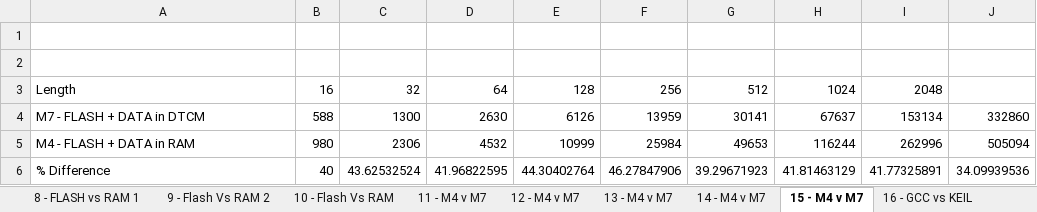
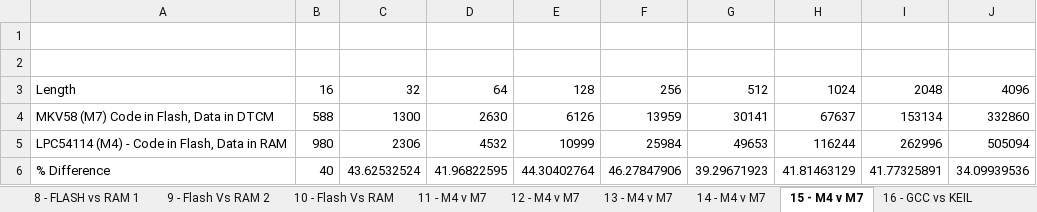
Before and after one commit to ehughes/ESC-M4, an Excel workbook: CM4-7_TEST_RESULTS.-ESC2016.xlsx, sheet 15 - M4 v M7, drawn as a sheet; values as stored, in another font and other column widths than the file's, no borders; charts and pictures not drawn; the diff names each change by its address in the sheet, - before the commit and + after, or states it on an @@ line.

```diff
--- a/CM4-7_TEST_RESULTS.-ESC2016.xlsx (sheet 15 - M4 v M7)
+++ b/CM4-7_TEST_RESULTS.-ESC2016.xlsx (sheet 15 - M4 v M7)
-J3: (empty)
+J3: 4096
-A4: M7 - FLASH + DATA in DTCM
+A4: MKV58 (M7) Code in Flash, Data in DTCM
-A5: M4 - FLASH + DATA in RAM
+A5: LPC54114 (M4) - Code in Flash, Data in RAM
```
Also changed, not shown: sheet 1 - Opt Compare 1, sheet 12 - M4 v M7, sheet 22 - GCC vs KEIL (6), sheet 20 - GCC vs KEIL (4), sheet 8 - FLASH vs RAM 1, sheet 23 - GCC vs KEIL (7), 11 more sheets, other sheet tabs, charts or pictures, 5 other files.
